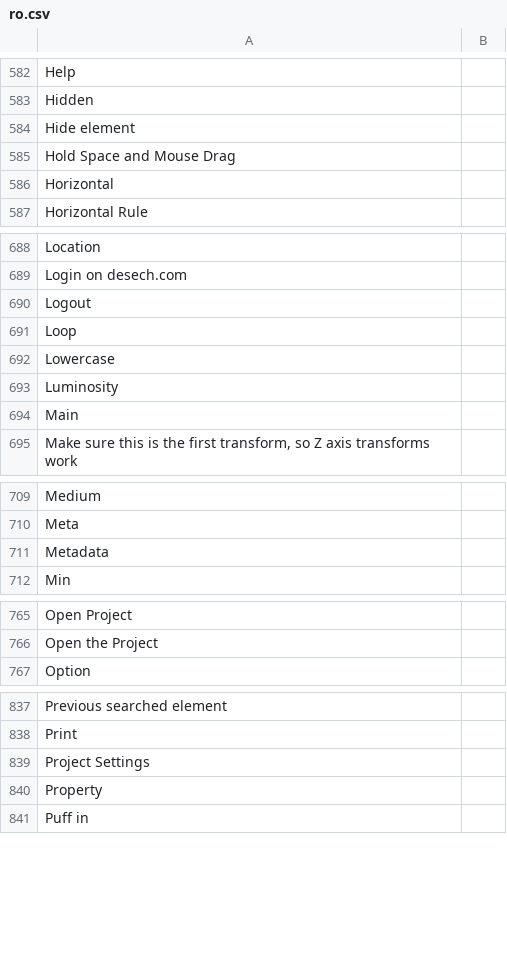
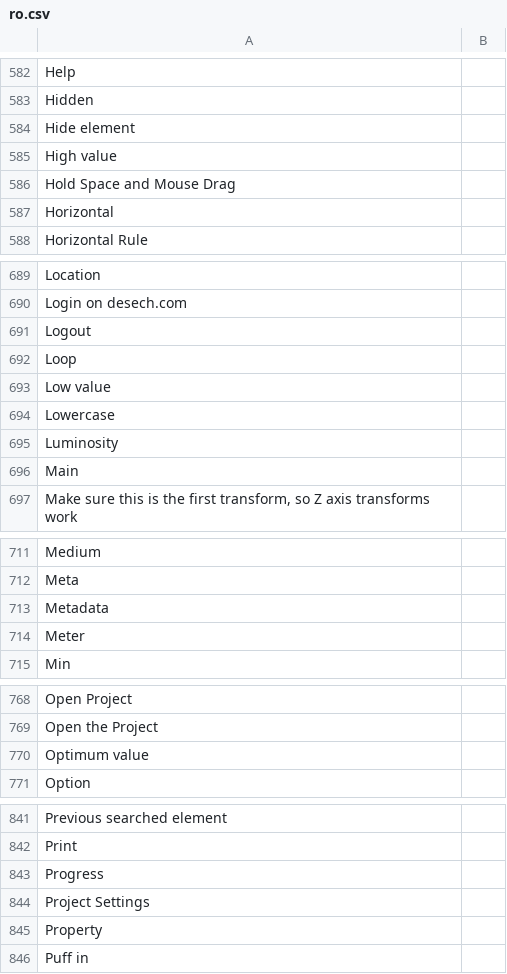
Before and after one commit to desech/desech-studio, a CSV file: build/i18n/ro.csv, drawn as a sheet; only a part is shown, gaps mark what is left out; the diff names each change by its address in the sheet, - before the commit and + after, or states it on an @@ line.

Commit message:
add <progress> and <meter>

```diff
--- a/build/i18n/ro.csv
+++ b/build/i18n/ro.csv
+row 585: High value
+row 693: Low value
+row 714: Meter
+row 770: Optimum value
+row 843: Progress
```
Also changed, not shown: build/i18n/template.csv, 20 other files.
